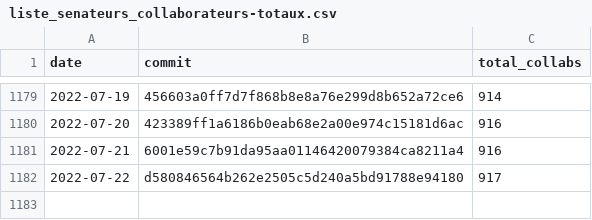
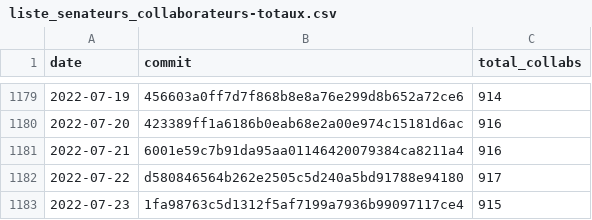
Before and after one commit to regardscitoyens/Collaborateurs-Parlement, a CSV file: data/liste_senateurs_collaborateurs-totaux.csv, drawn as a sheet; only a part is shown, gaps mark what is left out.

```diff
--- a/data/liste_senateurs_collaborateurs-totaux.csv
+++ b/data/liste_senateurs_collaborateurs-totaux.csv
@@ -1182 +1182,2 @@ date,commit,total_collabs
 2022-07-22,d580846564b262e2505c5d240a5bd91788e94180,917
+2022-07-23,1fa98763c5d1312f5af7199a7936b99097117ce4,915
```
Also changed, not shown: data/liste_deputes_collaborateurs-totaux.csv.
